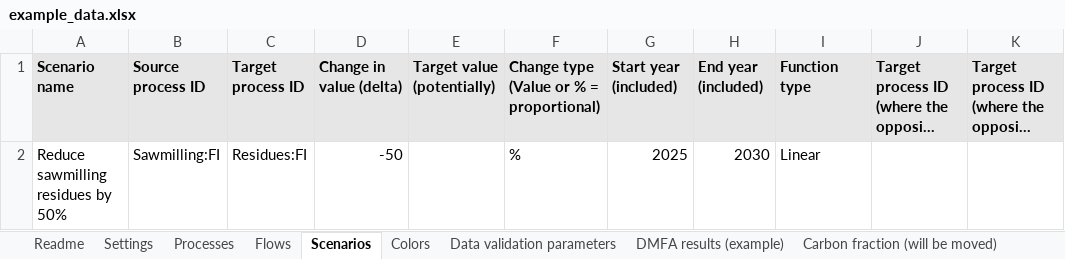
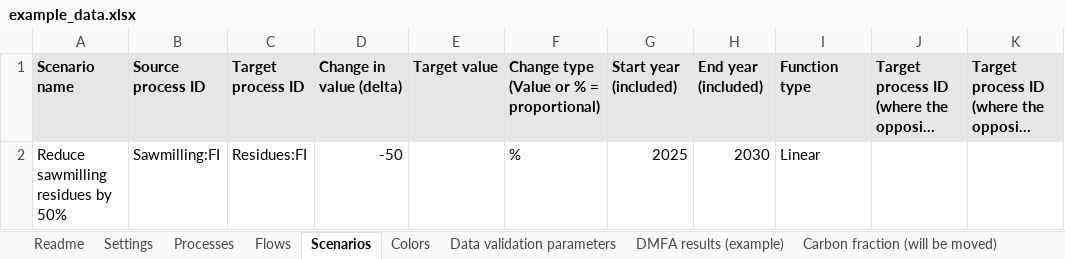
Before and after one commit to EuropeanForestInstitute/aiphoria, an Excel workbook: data/example_data.xlsx, sheet Scenarios, drawn as a sheet; long unchanged cells end in …; values as stored, in another font and other column widths than the file's, no borders; the diff names each change by its address in the sheet, - before the commit and + after, or states it on an @@ line.

```diff
--- a/data/example_data.xlsx (sheet Scenarios)
+++ b/data/example_data.xlsx (sheet Scenarios)
-E1: Target value (potentially)
+E1: Target value
```
Also changed, not shown: sheet Settings, 1 other file.
